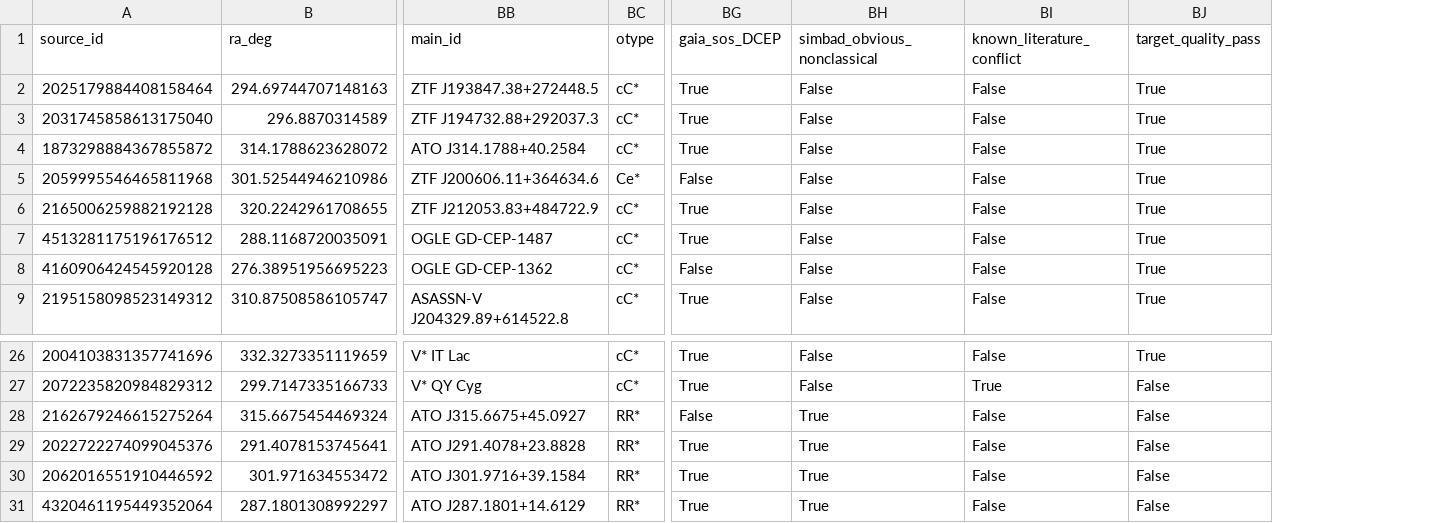
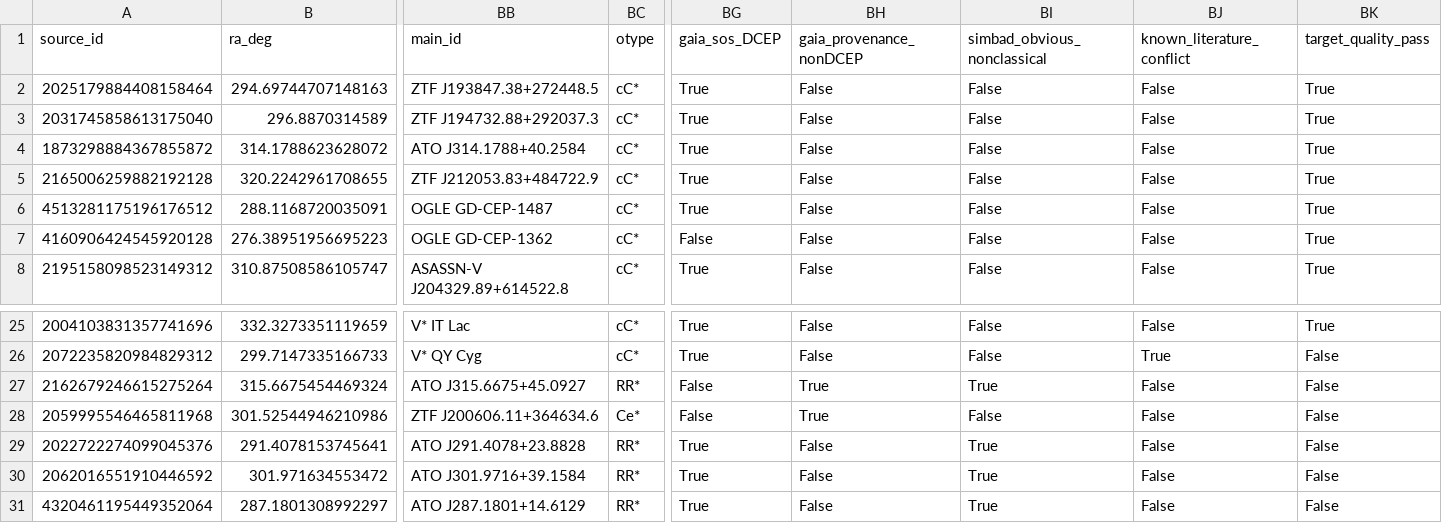
Before and after one commit to mjiresearch/persistent-geometric-states-paper1, a CSV file: data/persistence_history/hi4pi_grb_geometric_distance/cepheid_streaming_frozen/osc_rv_target_rank/classification_audit/osc_single_pass_candidates_classification_audit.csv, drawn as a sheet; only a part is shown, gaps mark what is left out; removed rows and columns are numbered as before the commit, all else as after; rows hold the shown columns only; the diff names each change by its address in the sheet, - before the commit and + after, or states it on an @@ line.

```diff
--- a/data/persistence_history/hi4pi_grb_geometric_distance/cepheid_streaming_frozen/osc_rv_target_rank/classification_audit/osc_single_pass_candidates_classification_audit.csv
+++ b/data/persistence_history/hi4pi_grb_geometric_distance/cepheid_streaming_frozen/osc_rv_target_rank/classification_audit/osc_single_pass_candidates_classification_audit.csv
+column BH (gaia_provenance_nonDCEP), rows 2-8: all False; rows 25-27: False | False | True; rows 29-31: all False
-row 5: 2059995546465811968 | 301.52544946210986 | ZTF J200606.11+364634.6 | Ce* | False | False | False | True
+row 28: 2059995546465811968 | 301.52544946210986 | ZTF J200606.11+364634.6 | Ce* | False | True | False | False | False
```
Also changed, not shown: 1 other file.
